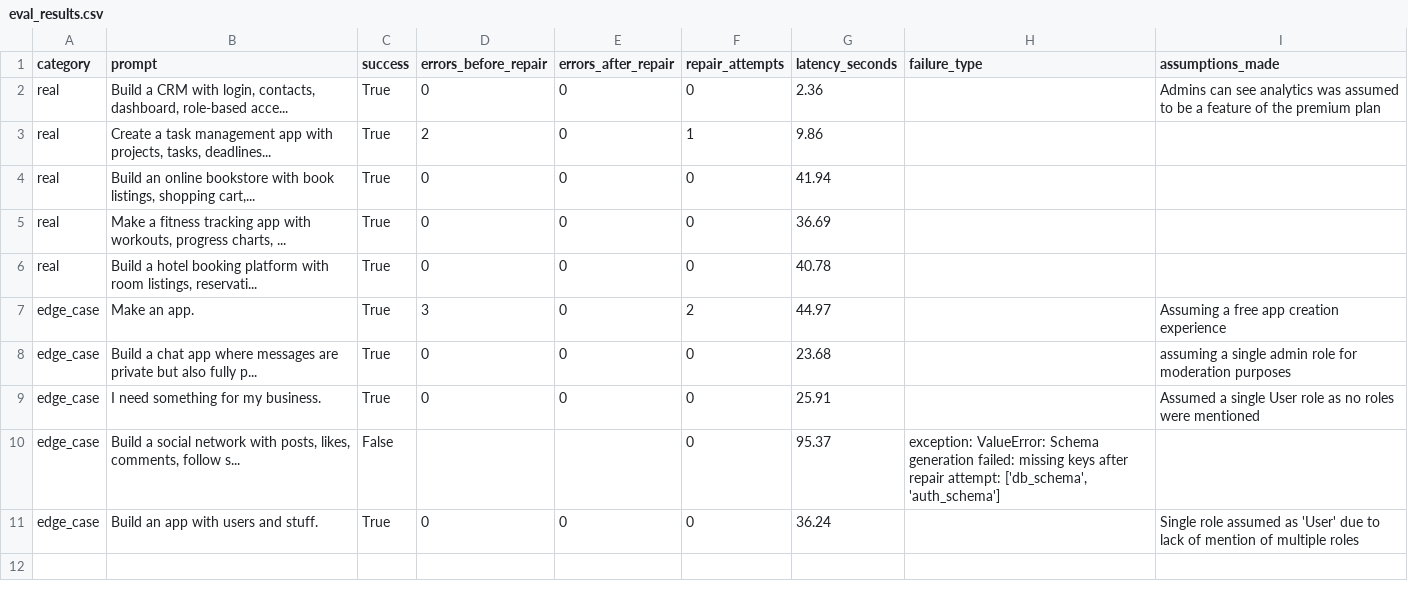
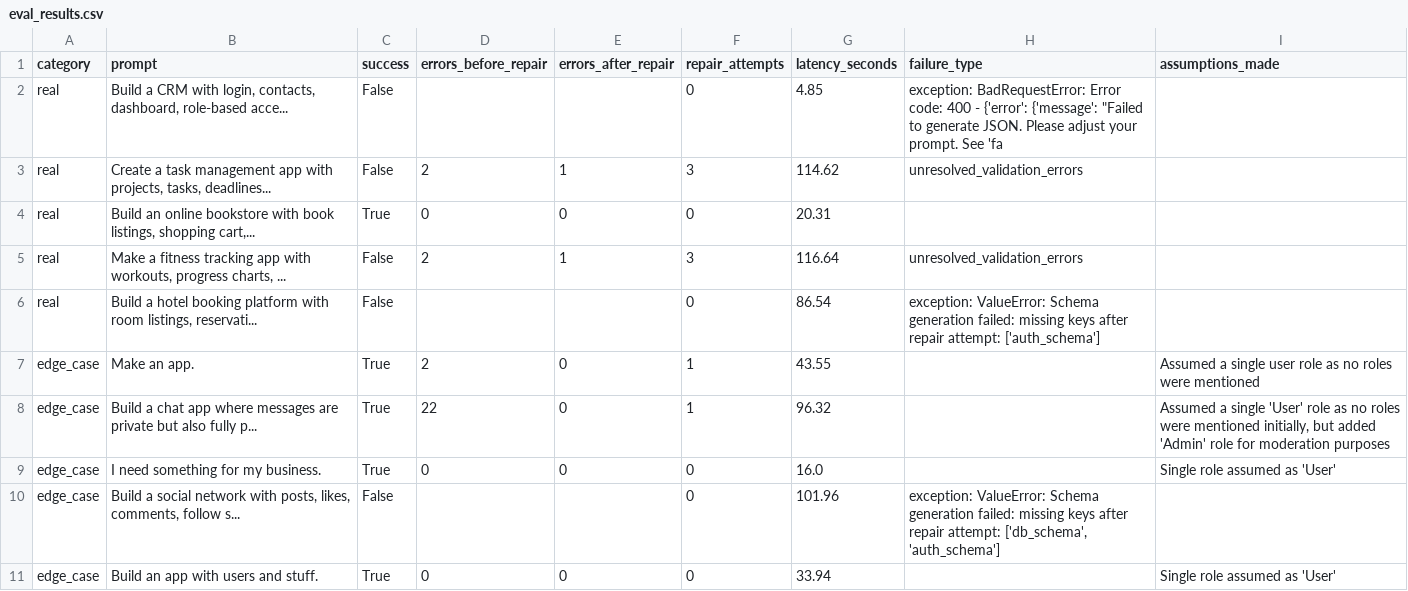
Before and after one commit to deboraht07/nl-to-app-compiler, a CSV file: eval/eval_results.csv, drawn as a sheet.

Commit message:
Fix repair engine to add missing tables to db_schema when entities are referenced but not defined

```diff
--- a/eval/eval_results.csv
+++ b/eval/eval_results.csv
@@ -1,11 +1,11 @@
 category,prompt,success,errors_before_repair,errors_after_repair,repair_attempts,latency_seconds,failure_type,assumptions_made
-real,"Build a CRM with login, contacts, dashboard, role-based acce...",True,0,0,0,2.36,,Admins can see analytics was assumed to be a feature of the premium plan
-real,"Create a task management app with projects, tasks, deadlines...",True,2,0,1,9.86,,
-real,"Build an online bookstore with book listings, shopping cart,...",True,0,0,0,41.94,,
-real,"Make a fitness tracking app with workouts, progress charts, ...",True,0,0,0,36.69,,
-real,"Build a hotel booking platform with room listings, reservati...",True,0,0,0,40.78,,
-edge_case,Make an app.,True,3,0,2,44.97,,Assuming a free app creation experience
-edge_case,Build a chat app where messages are private but also fully p...,True,0,0,0,23.68,,assuming a single admin role for moderation purposes
-edge_case,I need something for my business.,True,0,0,0,25.91,,Assumed a single User role as no roles were mentioned
-edge_case,"Build a social network with posts, likes, comments, follow s...",False,,,0,95.37,"exception: ValueError: Schema generation failed: missing keys after repair attempt: ['db_schema', 'auth_schema']",
-edge_case,Build an app with users and stuff.,True,0,0,0,36.24,,Single role assumed as 'User' due to lack of mention of multiple roles
+real,"Build a CRM with login, contacts, dashboard, role-based acce...",False,,,0,4.85,"exception: BadRequestError: Error code: 400 - {'error': {'message': ""Failed to generate JSON. Please adjust your prompt. See 'fa",
+real,"Create a task management app with projects, tasks, deadlines...",False,2,1,3,114.62,unresolved_validation_errors,
+real,"Build an online bookstore with book listings, shopping cart,...",True,0,0,0,20.31,,
+real,"Make a fitness tracking app with workouts, progress charts, ...",False,2,1,3,116.64,unresolved_validation_errors,
+real,"Build a hotel booking platform with room listings, reservati...",False,,,0,86.54,exception: ValueError: Schema generation failed: missing keys after repair attempt: ['auth_schema'],
+edge_case,Make an app.,True,2,0,1,43.55,,Assumed a single user role as no roles were mentioned
+edge_case,Build a chat app where messages are private but also fully p...,True,22,0,1,96.32,,"Assumed a single 'User' role as no roles were mentioned initially, but added 'Admin' role for moderation purposes"
+edge_case,I need something for my business.,True,0,0,0,16.0,,Single role assumed as 'User'
+edge_case,"Build a social network with posts, likes, comments, follow s...",False,,,0,101.96,"exception: ValueError: Schema generation failed: missing keys after repair attempt: ['db_schema', 'auth_schema']",
+edge_case,Build an app with users and stuff.,True,0,0,0,33.94,,Single role assumed as 'User'
```
Also changed, not shown: 1 other file.
